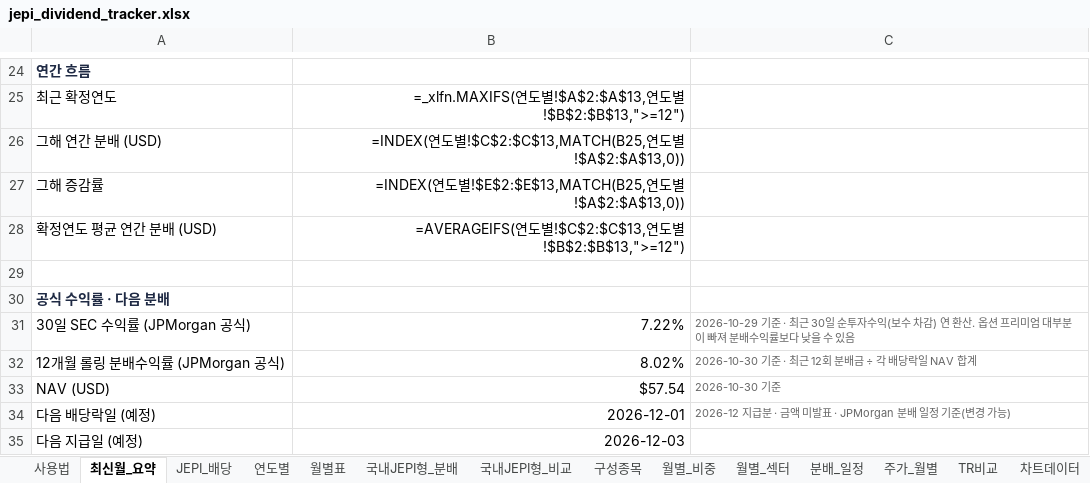
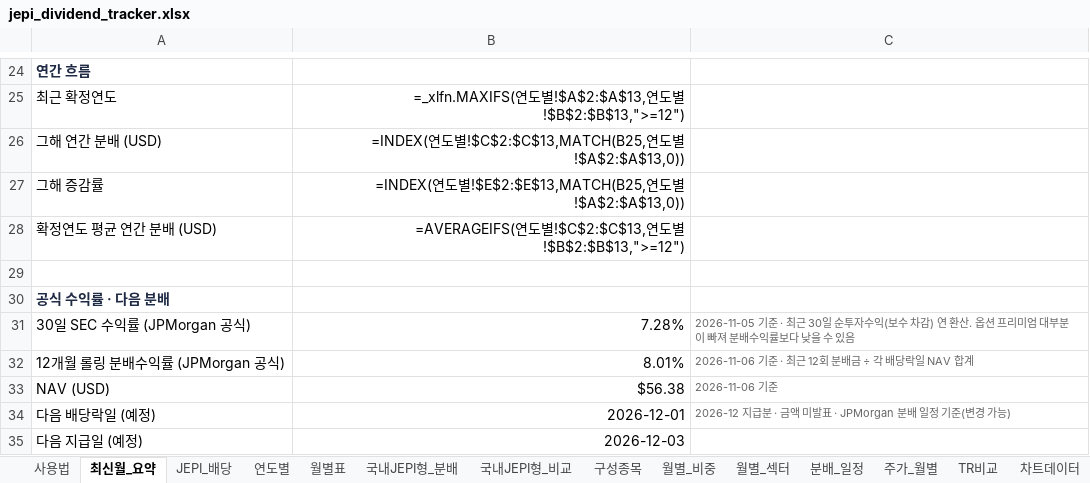
Before and after one commit to ttokjaeTV/jepi-tracker, an Excel workbook: downloads/jepi_dividend_tracker.xlsx, sheet 최신월_요약, drawn as a sheet; only a part is shown, gaps mark what is left out; values as stored, in another font and other column widths than the file's, no borders; formulas without a stored value are shown as written; the diff names each change by its address in the sheet, - before the commit and + after, or states it on an @@ line.

```diff
--- a/downloads/jepi_dividend_tracker.xlsx (sheet 최신월_요약)
+++ b/downloads/jepi_dividend_tracker.xlsx (sheet 최신월_요약)
-B31: 7.22%
+B31: 7.28%
-C31: 2026-10-29 기준 ·…
+C31: 2026-11-05 기준 ·…
-B32: 8.02%
+B32: 8.01%
-C32: 2026-10-30 기준 · 최근 12회 분배금 ÷ 각 배당락일 NAV 합계
+C32: 2026-11-06 기준 · 최근 12회 분배금 ÷ 각 배당락일 NAV 합계
-B33: $57.54
+B33: $56.38
-C33: 2026-10-30 기준
+C33: 2026-11-06 기준
```
Also changed, not shown: sheet 구성종목, sheet 사용법, 2 other files.
